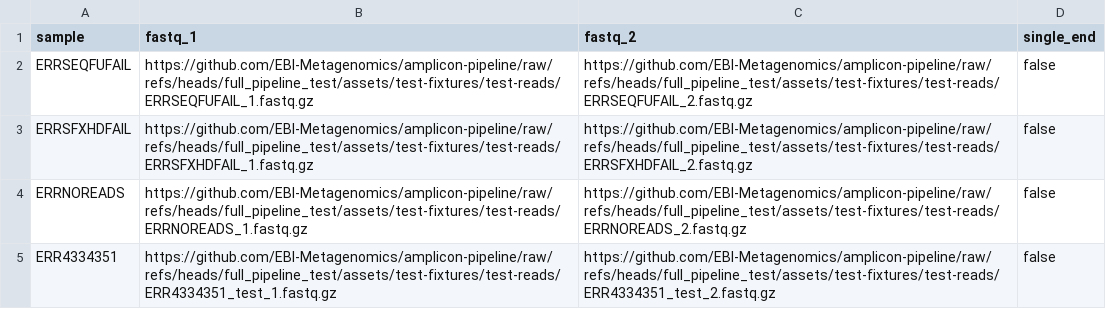
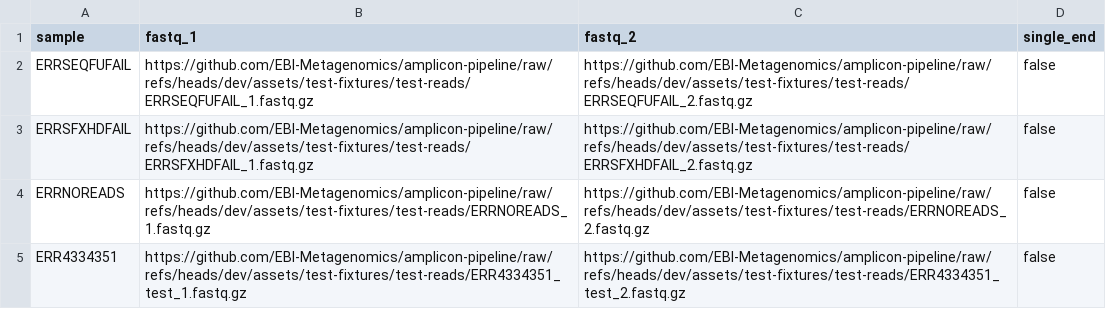
Before and after one commit to EBI-Metagenomics/amplicon-pipeline, a CSV file: assets/test-fixtures/samplesheets/test_samplesheet.csv, drawn as a sheet.

Commit message:
update path of reads in samplesheet after feature branch was merged and deleted

```diff
--- a/assets/test-fixtures/samplesheets/test_samplesheet.csv
+++ b/assets/test-fixtures/samplesheets/test_samplesheet.csv
@@ -1,5 +1,5 @@
 sample,fastq_1,fastq_2,single_end
-ERRSEQFUFAIL,https://github.com/EBI-Metagenomics/amplicon-pipeline/raw/refs/heads/full_pipeline_test/assets/test-fixtures/test-reads/ERRSEQFUFAIL_1.fastq.gz,https://github.com/EBI-Metagenomics/amplicon-pipeline/raw/refs/heads/full_pipeline_test/assets/test-fixtures/test-reads/ERRSEQFUFAIL_2.fastq.gz,false
-ERRSFXHDFAIL,https://github.com/EBI-Metagenomics/amplicon-pipeline/raw/refs/heads/full_pipeline_test/assets/test-fixtures/test-reads/ERRSFXHDFAIL_1.fastq.gz,https://github.com/EBI-Metagenomics/amplicon-pipeline/raw/refs/heads/full_pipeline_test/assets/test-fixtures/test-reads/ERRSFXHDFAIL_2.fastq.gz,false
-ERRNOREADS,https://github.com/EBI-Metagenomics/amplicon-pipeline/raw/refs/heads/full_pipeline_test/assets/test-fixtures/test-reads/ERRNOREADS_1.fastq.gz,https://github.com/EBI-Metagenomics/amplicon-pipeline/raw/refs/heads/full_pipeline_test/assets/test-fixtures/test-reads/ERRNOREADS_2.fastq.gz,false
-ERR4334351,https://github.com/EBI-Metagenomics/amplicon-pipeline/raw/refs/heads/full_pipeline_test/assets/test-fixtures/test-reads/ERR4334351_test_1.fastq.gz,https://github.com/EBI-Metagenomics/amplicon-pipeline/raw/refs/heads/full_pipeline_test/assets/test-fixtures/test-reads/ERR4334351_test_2.fastq.gz,false
+ERRSEQFUFAIL,https://github.com/EBI-Metagenomics/amplicon-pipeline/raw/refs/heads/dev/assets/test-fixtures/test-reads/ERRSEQFUFAIL_1.fastq.gz,https://github.com/EBI-Metagenomics/amplicon-pipeline/raw/refs/heads/dev/assets/test-fixtures/test-reads/ERRSEQFUFAIL_2.fastq.gz,false
+ERRSFXHDFAIL,https://github.com/EBI-Metagenomics/amplicon-pipeline/raw/refs/heads/dev/assets/test-fixtures/test-reads/ERRSFXHDFAIL_1.fastq.gz,https://github.com/EBI-Metagenomics/amplicon-pipeline/raw/refs/heads/dev/assets/test-fixtures/test-reads/ERRSFXHDFAIL_2.fastq.gz,false
+ERRNOREADS,https://github.com/EBI-Metagenomics/amplicon-pipeline/raw/refs/heads/dev/assets/test-fixtures/test-reads/ERRNOREADS_1.fastq.gz,https://github.com/EBI-Metagenomics/amplicon-pipeline/raw/refs/heads/dev/assets/test-fixtures/test-reads/ERRNOREADS_2.fastq.gz,false
+ERR4334351,https://github.com/EBI-Metagenomics/amplicon-pipeline/raw/refs/heads/dev/assets/test-fixtures/test-reads/ERR4334351_test_1.fastq.gz,https://github.com/EBI-Metagenomics/amplicon-pipeline/raw/refs/heads/dev/assets/test-fixtures/test-reads/ERR4334351_test_2.fastq.gz,false
```
